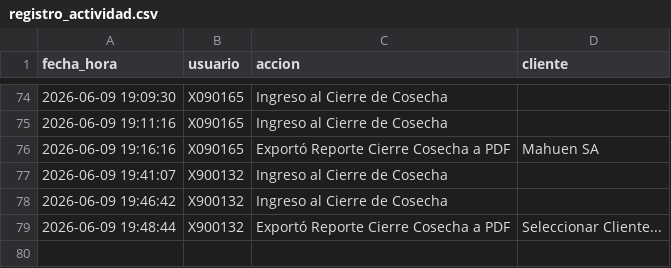
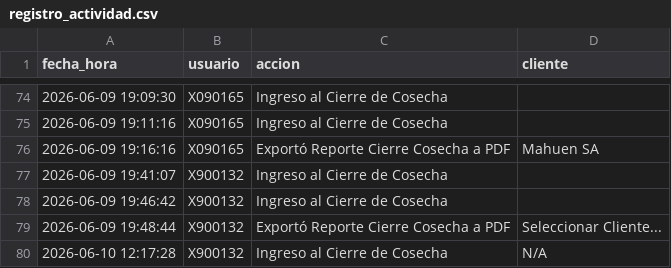
Before and after one commit to suyai-d/reportes-seguridad-db, a CSV file: registro_actividad.csv, drawn as a sheet; only a part is shown, gaps mark what is left out.

Commit message:
Log: X900132 - Ingreso al Cierre de Cosecha

```diff
--- a/registro_actividad.csv
+++ b/registro_actividad.csv
@@ -79 +79,2 @@ fecha_hora,usuario,accion,cliente
 2026-06-09 19:48:44,X900132,Exportó Reporte Cierre Cosecha a PDF,Seleccionar Cliente...
+2026-06-10 12:17:28,X900132,Ingreso al Cierre de Cosecha,N/A
```
